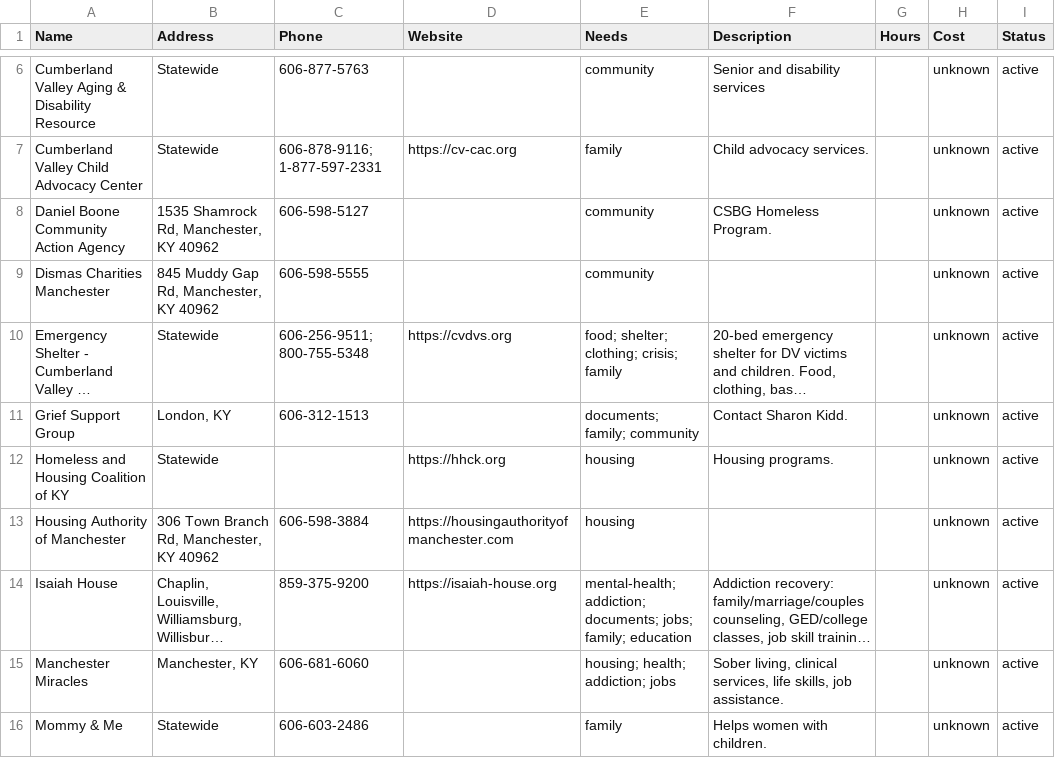
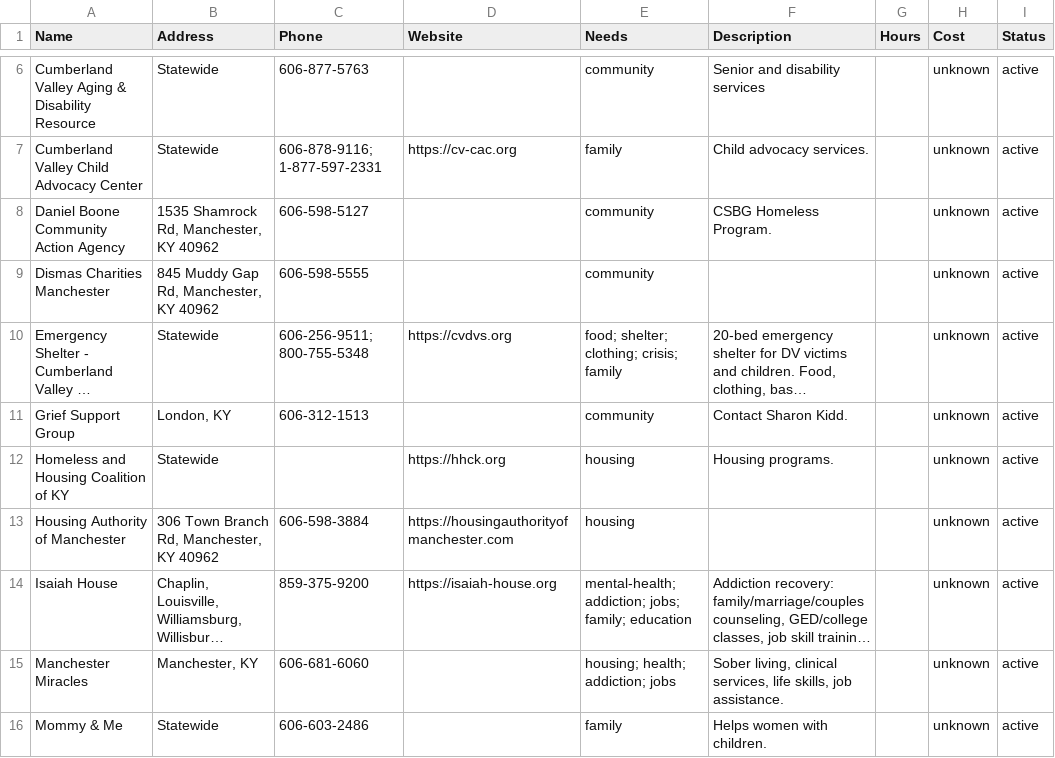
Before and after one commit to MrStewood/beacon, a CSV file: data/csv-by-county/clay.csv, drawn as a sheet; only a part is shown, gaps mark what is left out; long unchanged cells end in …; the diff names each change by its address in the sheet, - before the commit and + after, or states it on an @@ line.

```diff
--- a/data/csv-by-county/clay.csv
+++ b/data/csv-by-county/clay.csv
-E11 (Needs): documents; family; community
+E11 (Needs): community
-E14 (Needs): mental-health; addiction; documents; jobs; family;…
+E14 (Needs): mental-health; addiction; jobs; family;…
```
Also changed, not shown: data/csv-by-county/knox.csv, data/csv-by-county/pulaski.csv, 51 other files.
